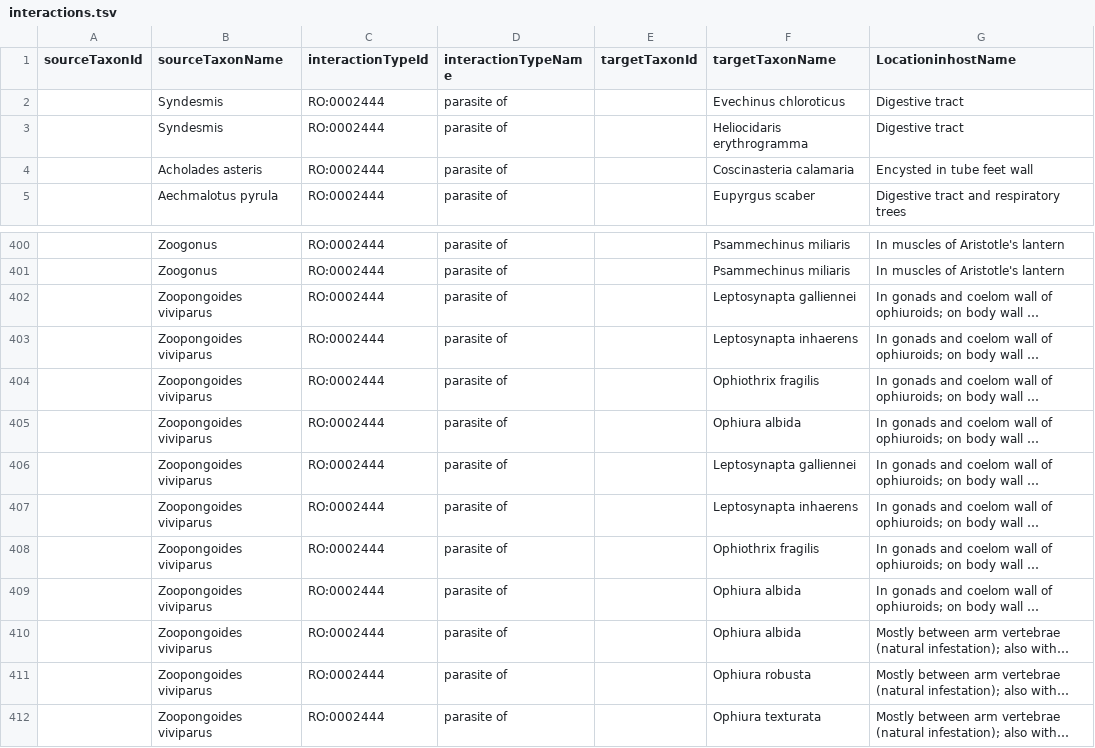
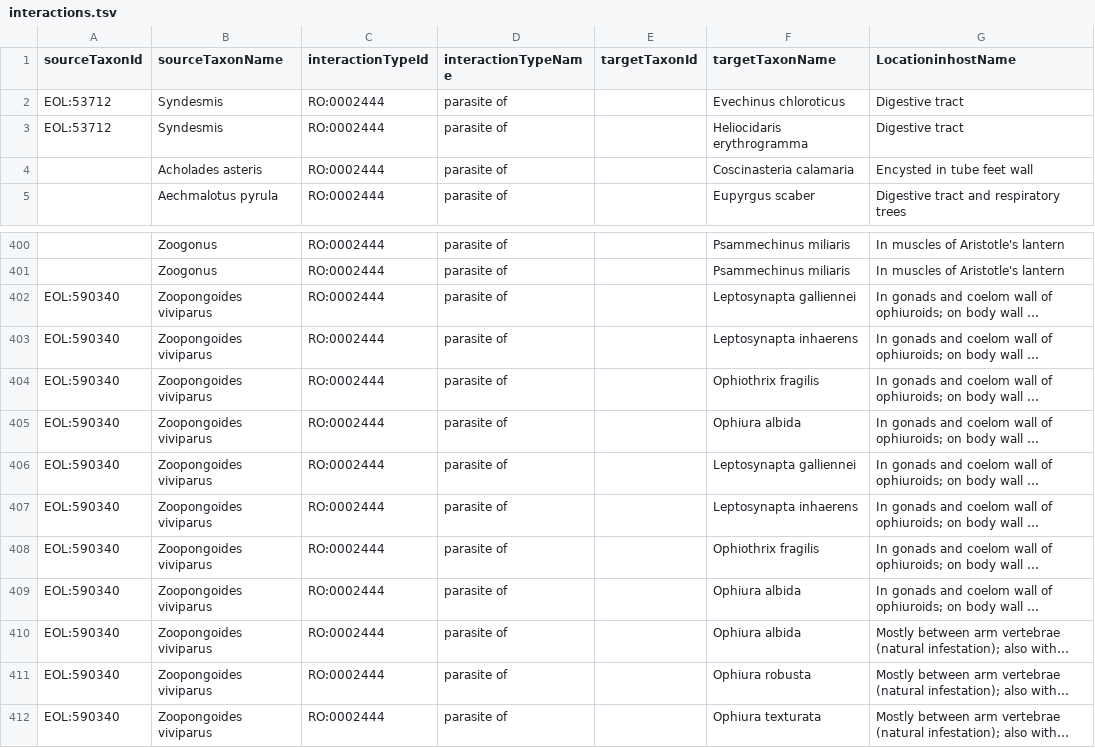
Before and after one commit to millerse/Diseased-of-Echoniderms, a TSV file: interactions.tsv, drawn as a sheet; only a part is shown, gaps mark what is left out; long unchanged cells end in …; the diff names each change by its address in the sheet, - before the commit and + after, or states it on an @@ line.

Commit message:
Update interactions.tsv

```diff
--- a/interactions.tsv
+++ b/interactions.tsv
-A2:A3 (sourceTaxonId): (empty)
+A2:A3 (sourceTaxonId): EOL:53712
-A402:A412 (sourceTaxonId): (empty)
+A402:A412 (sourceTaxonId): EOL:590340
```
